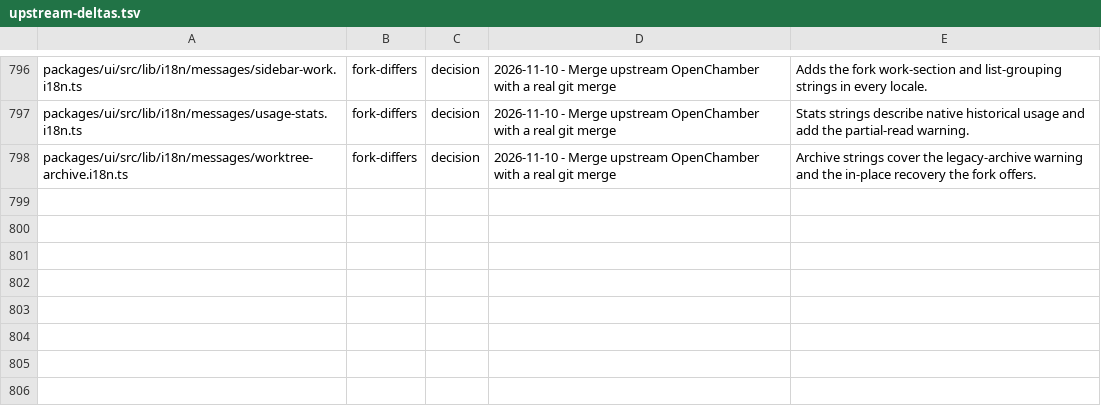
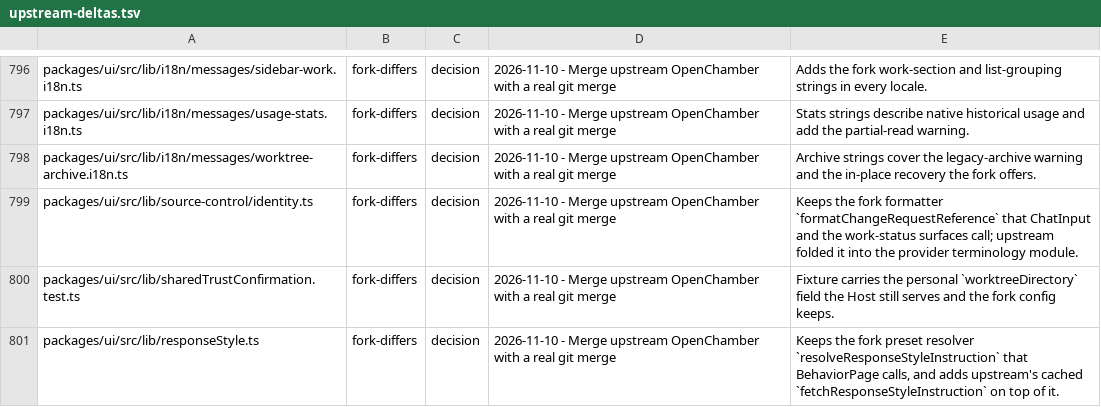
Before and after one commit to Shizuku-Yume/ohpichamber-dev, a TSV file: .workflow/upstream-deltas.tsv, drawn as a sheet; only a part is shown, gaps mark what is left out; the diff names each change by its address in the sheet, - before the commit and + after, or states it on an @@ line.

Commit message:
fix(ui): restore the Git adapter exports and archive recovery the callers use
The review pass found three lane modules that had been resolved to
upstream while live callers still need the fork's surface: the
commit-extras error class and extras forwarding, the Git initialization
helper the web runtime API assigns, and the archive restore's recovery
argument. Tests that assert retired behaviour (the OpenCode plugin
role, the sidebar view mode key, the tracker event name) now assert
what the Host and the fork stores actually do.

```diff
--- a/.workflow/upstream-deltas.tsv
+++ b/.workflow/upstream-deltas.tsv
+row 799: packages/ui/src/lib/source-control/identity.ts | fork-differs | decision | 2026-11-10 - Merge upstream OpenChamber with a real git merge | Keeps the fork formatter `formatChangeRequestReference` that ChatInput and the work-status surfaces call; upstream folded it into the provider terminology module.
+row 800: packages/ui/src/lib/sharedTrustConfirmation.test.ts | fork-differs | decision | 2026-11-10 - Merge upstream OpenChamber with a real git merge | Fixture carries the personal `worktreeDirectory` field the Host still serves and the fork config keeps.
+row 801: packages/ui/src/lib/responseStyle.ts | fork-differs | decision | 2026-11-10 - Merge upstream OpenChamber with a real git merge | Keeps the fork preset resolver `resolveResponseStyleInstruction` that BehaviorPage calls, and adds upstream's cached `fetchResponseStyleInstruction` on top of it.
```
Also changed, not shown: 6 other files.
